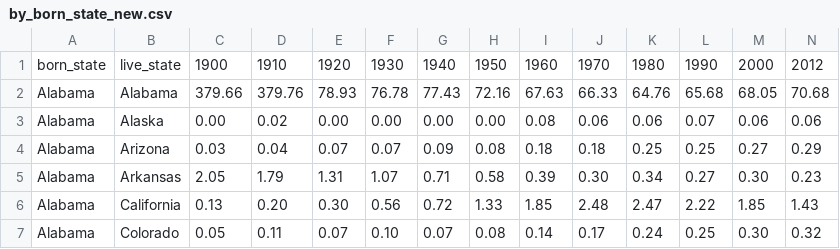
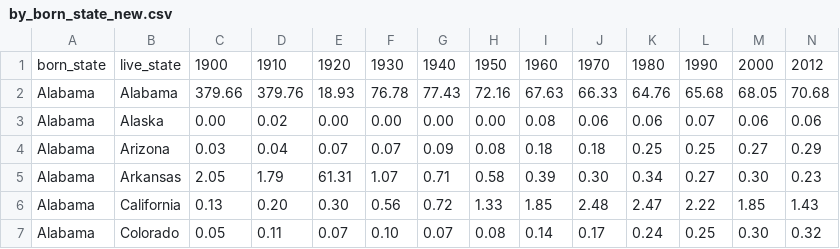
Before and after one commit to infograafikko/rankflow, a CSV file: data/by_born_state_new.csv, drawn as a sheet; only a part is shown.

Commit message:
Add files via upload

```diff
--- a/data/by_born_state_new.csv
+++ b/data/by_born_state_new.csv
@@ -1,6 +1,6 @@
 born_state	live_state	1900	1910	1920	1930	1940	1950	1960	1970	1980	1990	2000	2012
-Alabama	Alabama	379.66	379.76	78.93	76.78	77.43	72.16	67.63	66.33	64.76	65.68	68.05	70.68
+Alabama	Alabama	379.66	379.76	18.93	76.78	77.43	72.16	67.63	66.33	64.76	65.68	68.05	70.68
 Alabama	Alaska	0.00	0.02	0.00	0.00	0.00	0.00	0.08	0.06	0.06	0.07	0.06	0.06
 Alabama	Arizona	0.03	0.04	0.07	0.07	0.09	0.08	0.18	0.18	0.25	0.25	0.27	0.29
-Alabama	Arkansas	2.05	1.79	1.31	1.07	0.71	0.58	0.39	0.30	0.34	0.27	0.30	0.23
+Alabama	Arkansas	2.05	1.79	61.31	1.07	0.71	0.58	0.39	0.30	0.34	0.27	0.30	0.23
 Alabama	California	0.13	0.20	0.30	0.56	0.72	1.33	1.85	2.48	2.47	2.22	1.85	1.43
```
